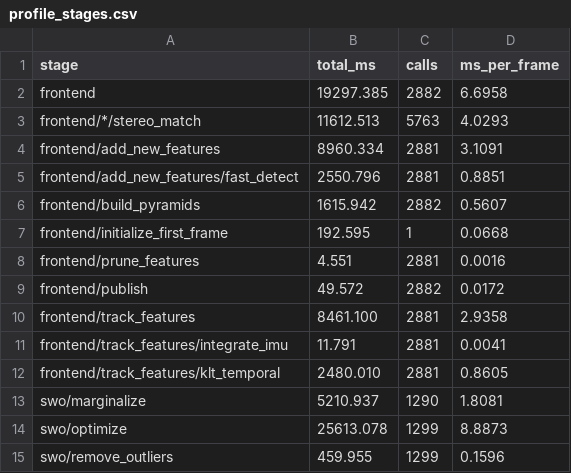
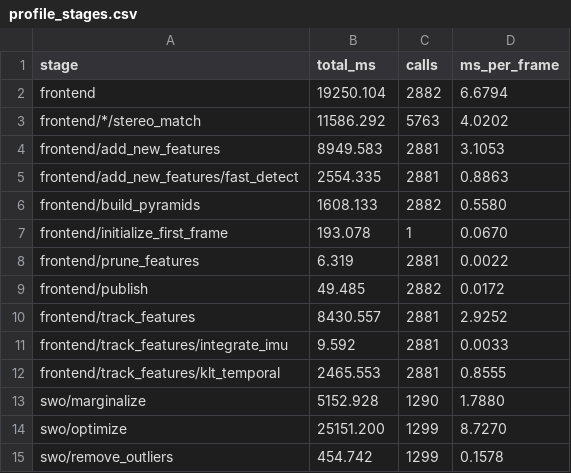
Before and after one commit to Shakthi-Bala/Classical_vio, a CSV file: cpp/results/timing/cpp_swo/profile_stages.csv, drawn as a sheet.

```diff
--- a/cpp/results/timing/cpp_swo/profile_stages.csv
+++ b/cpp/results/timing/cpp_swo/profile_stages.csv
@@ -1,15 +1,15 @@
 stage,total_ms,calls,ms_per_frame
-frontend,19297.385,2882,6.6958
-frontend/*/stereo_match,11612.513,5763,4.0293
-frontend/add_new_features,8960.334,2881,3.1091
-frontend/add_new_features/fast_detect,2550.796,2881,0.8851
-frontend/build_pyramids,1615.942,2882,0.5607
-frontend/initialize_first_frame,192.595,1,0.0668
-frontend/prune_features,4.551,2881,0.0016
-frontend/publish,49.572,2882,0.0172
-frontend/track_features,8461.100,2881,2.9358
-frontend/track_features/integrate_imu,11.791,2881,0.0041
-frontend/track_features/klt_temporal,2480.010,2881,0.8605
-swo/marginalize,5210.937,1290,1.8081
-swo/optimize,25613.078,1299,8.8873
-swo/remove_outliers,459.955,1299,0.1596
+frontend,19250.104,2882,6.6794
+frontend/*/stereo_match,11586.292,5763,4.0202
+frontend/add_new_features,8949.583,2881,3.1053
+frontend/add_new_features/fast_detect,2554.335,2881,0.8863
+frontend/build_pyramids,1608.133,2882,0.5580
+frontend/initialize_first_frame,193.078,1,0.0670
+frontend/prune_features,6.319,2881,0.0022
+frontend/publish,49.485,2882,0.0172
+frontend/track_features,8430.557,2881,2.9252
+frontend/track_features/integrate_imu,9.592,2881,0.0033
+frontend/track_features/klt_temporal,2465.553,2881,0.8555
+swo/marginalize,5152.928,1290,1.7880
+swo/optimize,25151.200,1299,8.7270
+swo/remove_outliers,454.742,1299,0.1578
```
Also changed, not shown: cpp/results/final/ate_table.csv, cpp/results/final/rpe_table.csv, 46 other files.
